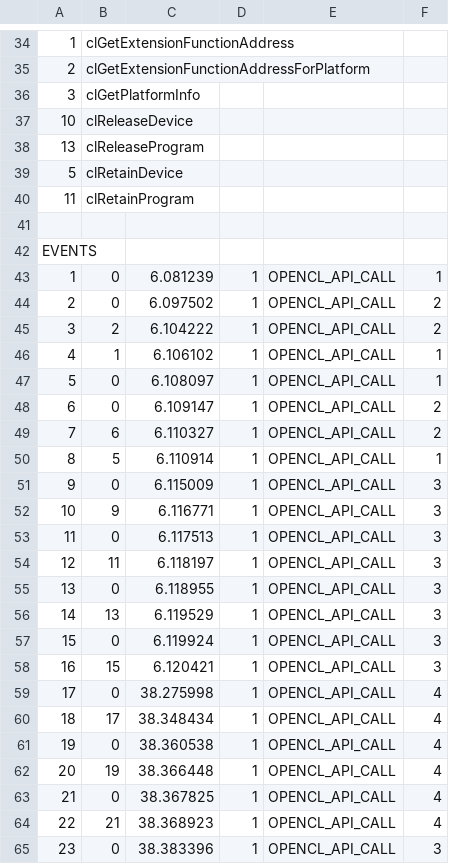
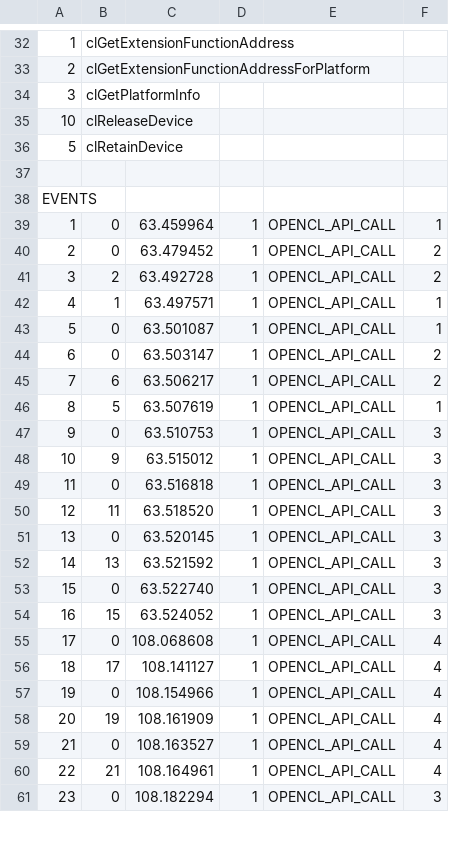
Before and after one commit to Wole308/acts-project, a CSV file: opencl_trace.csv, drawn as a sheet; only a part is shown, gaps mark what is left out; removed rows and columns are numbered as before the commit, all else as after; the diff covers the shown part only; the diff names each change by its address in the sheet, - before the commit and + after, or states it on an @@ line.

```diff
--- a/opencl_trace.csv
+++ b/opencl_trace.csv
-row 38: 13 | clReleaseProgram
-row 40: 11 | clRetainProgram
-C39: 6.081239
+C39: 63.459964
-C40: 6.097502
+C40: 63.479452
-C41: 6.104222
+C41: 63.492728
-C42: 6.106102
+C42: 63.497571
-C43: 6.108097
+C43: 63.501087
-C44: 6.109147
+C44: 63.503147
-C45: 6.110327
+C45: 63.506217
-C46: 6.110914
+C46: 63.507619
-C47: 6.115009
+C47: 63.510753
-C48: 6.116771
+C48: 63.515012
-C49: 6.117513
+C49: 63.516818
-C50: 6.118197
+C50: 63.518520
-C51: 6.118955
+C51: 63.520145
-C52: 6.119529
+C52: 63.521592
-C53: 6.119924
+C53: 63.522740
-C54: 6.120421
+C54: 63.524052
-C55: 38.275998
+C55: 108.068608
-C56: 38.348434
+C56: 108.141127
-C57: 38.360538
+C57: 108.154966
-C58: 38.366448
+C58: 108.161909
-C59: 38.367825
+C59: 108.163527
-C60: 38.368923
+C60: 108.164961
-C61: 38.383396
+C61: 108.182294
```
Also changed, not shown: 10 removed rows and 71 edited cells elsewhere in this file, 10 other files.
